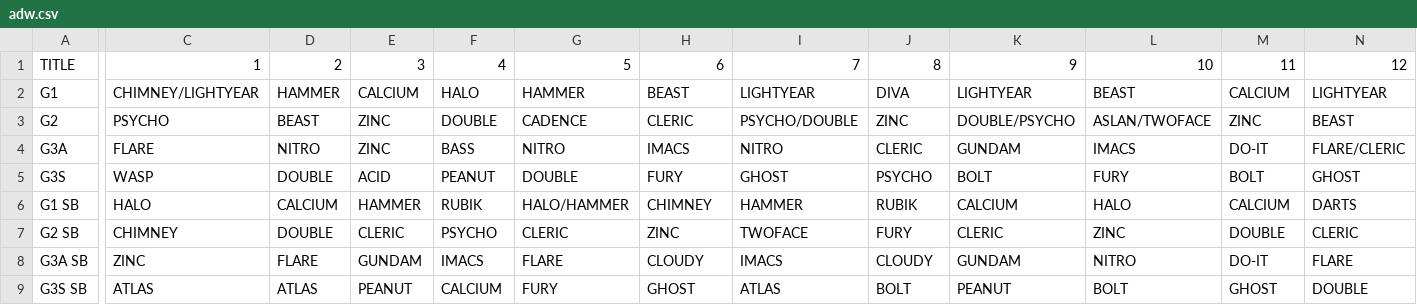
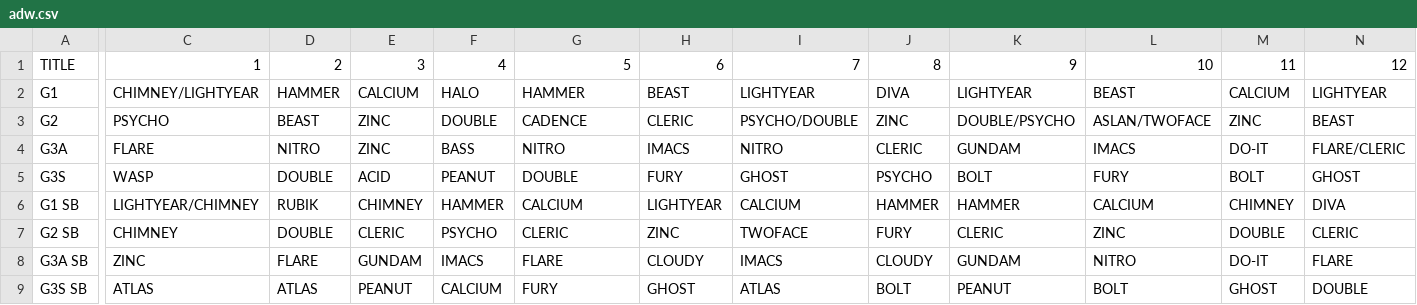
Before and after one commit to nairdash/telegrambot3, a CSV file: data/database/adw/adw.csv, drawn as a sheet; only a part is shown, gaps mark what is left out; the diff covers the shown part only; the diff names each change by its address in the sheet, - before the commit and + after, or states it on an @@ line.

Commit message:
Update adw.csv

```diff
--- a/data/database/adw/adw.csv
+++ b/data/database/adw/adw.csv
-C6: HALO
+C6: LIGHTYEAR/CHIMNEY
-D6: CALCIUM
+D6: RUBIK
-E6: HAMMER
+E6: CHIMNEY
-F6: RUBIK
+F6: HAMMER
-G6: HALO/HAMMER
+G6: CALCIUM
-H6: CHIMNEY
+H6: LIGHTYEAR
-I6: HAMMER
+I6: CALCIUM
-J6: RUBIK
+J6: HAMMER
-K6: CALCIUM
+K6: HAMMER
-L6: HALO
+L6: CALCIUM
-M6: CALCIUM
+M6: CHIMNEY
-N6: DARTS
+N6: DIVA
```
Also changed, not shown: 14 edited cells elsewhere in this file.
